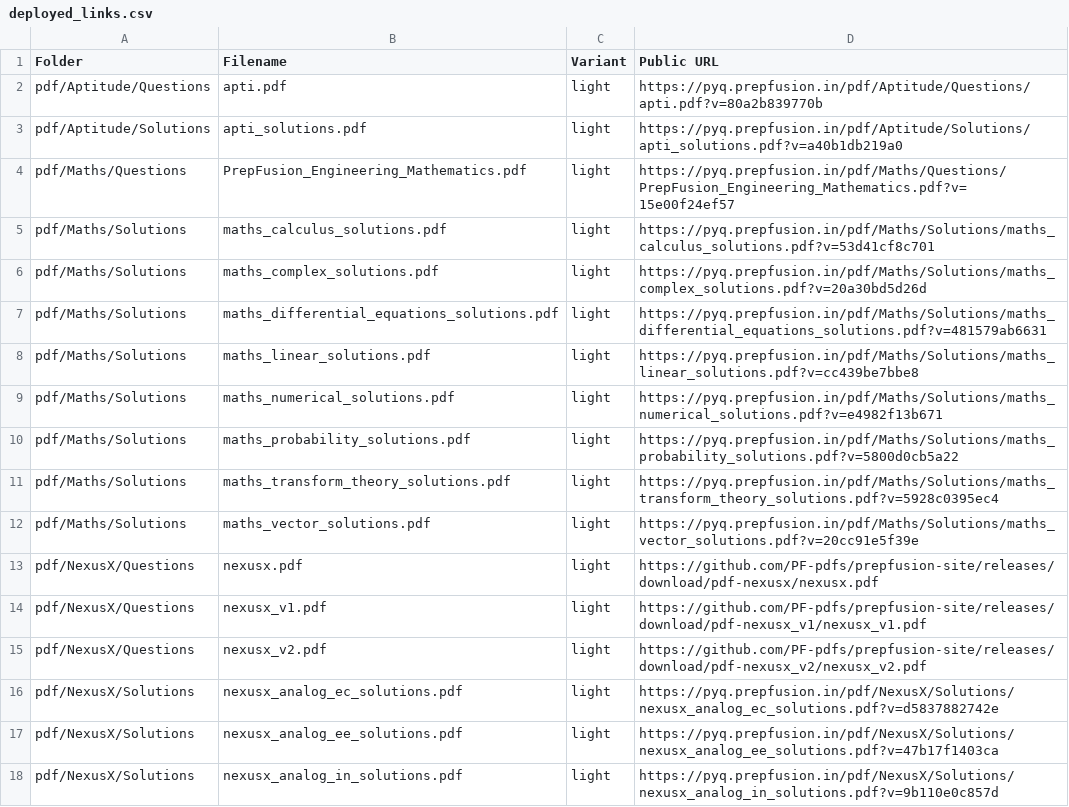
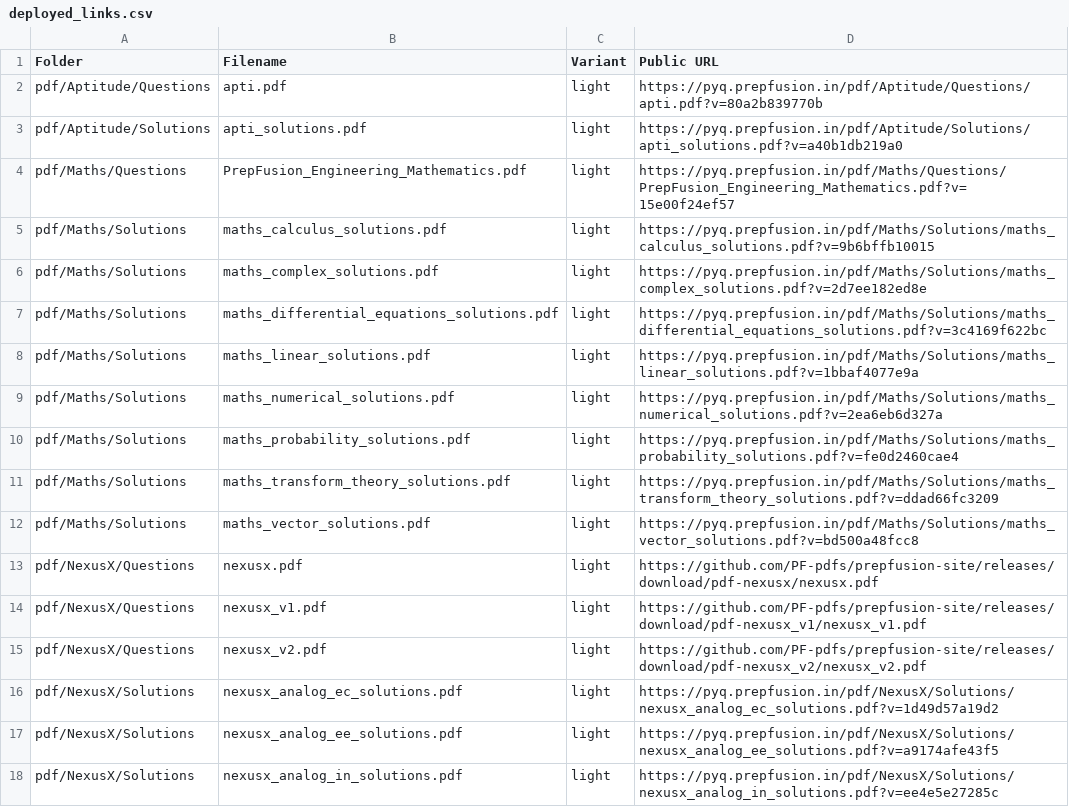
Before and after one commit to PF-pdfs/prepfusion-site, a CSV file: pdf/deployed_links.csv, drawn as a sheet; only a part is shown; the diff covers the shown part only.

Commit message:
deploy: prepfusiongatepyq/gate_pdfs@ca78581d9b44450a4ad8eccba1720af3ee172d20

```diff
--- a/pdf/deployed_links.csv
+++ b/pdf/deployed_links.csv
@@ -4,10 +4,10 @@ pdf/Aptitude/Solutions,apti_solutions.pdf,light,https://pyq.prepfusion.in/pdf/Ap
 pdf/Maths/Questions,PrepFusion_Engineering_Mathematics.pdf,light,https://pyq.prepfusion.in/pdf/Maths/Questions/PrepFusion_Engineering_Mathematics.pdf?v=15e00f24ef57
-pdf/Maths/Solutions,maths_calculus_solutions.pdf,light,https://pyq.prepfusion.in/pdf/Maths/Solutions/maths_calculus_solutions.pdf?v=53d41cf8c701
-pdf/Maths/Solutions,maths_complex_solutions.pdf,light,https://pyq.prepfusion.in/pdf/Maths/Solutions/maths_complex_solutions.pdf?v=20a30bd5d26d
-pdf/Maths/Solutions,maths_differential_equations_solutions.pdf,light,https://pyq.prepfusion.in/pdf/Maths/Solutions/maths_differential_equations_solutions.pdf?v=481579ab6631
-pdf/Maths/Solutions,maths_linear_solutions.pdf,light,https://pyq.prepfusion.in/pdf/Maths/Solutions/maths_linear_solutions.pdf?v=cc439be7bbe8
-pdf/Maths/Solutions,maths_numerical_solutions.pdf,light,https://pyq.prepfusion.in/pdf/Maths/Solutions/maths_numerical_solutions.pdf?v=e4982f13b671
-pdf/Maths/Solutions,maths_probability_solutions.pdf,light,https://pyq.prepfusion.in/pdf/Maths/Solutions/maths_probability_solutions.pdf?v=5800d0cb5a22
-pdf/Maths/Solutions,maths_transform_theory_solutions.pdf,light,https://pyq.prepfusion.in/pdf/Maths/Solutions/maths_transform_theory_solutions.pdf?v=5928c0395ec4
-pdf/Maths/Solutions,maths_vector_solutions.pdf,light,https://pyq.prepfusion.in/pdf/Maths/Solutions/maths_vector_solutions.pdf?v=20cc91e5f39e
+pdf/Maths/Solutions,maths_calculus_solutions.pdf,light,https://pyq.prepfusion.in/pdf/Maths/Solutions/maths_calculus_solutions.pdf?v=9b6bffb10015
+pdf/Maths/Solutions,maths_complex_solutions.pdf,light,https://pyq.prepfusion.in/pdf/Maths/Solutions/maths_complex_solutions.pdf?v=2d7ee182ed8e
+pdf/Maths/Solutions,maths_differential_equations_solutions.pdf,light,https://pyq.prepfusion.in/pdf/Maths/Solutions/maths_differential_equations_solutions.pdf?v=3c4169f622bc
+pdf/Maths/Solutions,maths_linear_solutions.pdf,light,https://pyq.prepfusion.in/pdf/Maths/Solutions/maths_linear_solutions.pdf?v=1bbaf4077e9a
+pdf/Maths/Solutions,maths_numerical_solutions.pdf,light,https://pyq.prepfusion.in/pdf/Maths/Solutions/maths_numerical_solutions.pdf?v=2ea6eb6d327a
+pdf/Maths/Solutions,maths_probability_solutions.pdf,light,https://pyq.prepfusion.in/pdf/Maths/Solutions/maths_probability_solutions.pdf?v=fe0d2460cae4
+pdf/Maths/Solutions,maths_transform_theory_solutions.pdf,light,https://pyq.prepfusion.in/pdf/Maths/Solutions/maths_transform_theory_solutions.pdf?v=ddad66fc3209
+pdf/Maths/Solutions,maths_vector_solutions.pdf,light,https://pyq.prepfusion.in/pdf/Maths/Solutions/maths_vector_solutions.pdf?v=bd500a48fcc8
 pdf/NexusX/Questions,nexusx.pdf,light,https://github.com/PF-pdfs/prepfusion-site/releases/download/pdf-nexusx/nexusx.pdf
@@ -15,4 +15,4 @@ pdf/NexusX/Questions,nexusx_v1.pdf,light,https://github.com/PF-pdfs/prepfusion-s
 pdf/NexusX/Questions,nexusx_v2.pdf,light,https://github.com/PF-pdfs/prepfusion-site/releases/download/pdf-nexusx_v2/nexusx_v2.pdf
-pdf/NexusX/Solutions,nexusx_analog_ec_solutions.pdf,light,https://pyq.prepfusion.in/pdf/NexusX/Solutions/nexusx_analog_ec_solutions.pdf?v=d5837882742e
-pdf/NexusX/Solutions,nexusx_analog_ee_solutions.pdf,light,https://pyq.prepfusion.in/pdf/NexusX/Solutions/nexusx_analog_ee_solutions.pdf?v=47b17f1403ca
-pdf/NexusX/Solutions,nexusx_analog_in_solutions.pdf,light,https://pyq.prepfusion.in/pdf/NexusX/Solutions/nexusx_analog_in_solutions.pdf?v=9b110e0c857d
+pdf/NexusX/Solutions,nexusx_analog_ec_solutions.pdf,light,https://pyq.prepfusion.in/pdf/NexusX/Solutions/nexusx_analog_ec_solutions.pdf?v=1d49d57a19d2
+pdf/NexusX/Solutions,nexusx_analog_ee_solutions.pdf,light,https://pyq.prepfusion.in/pdf/NexusX/Solutions/nexusx_analog_ee_solutions.pdf?v=a9174afe43f5
+pdf/NexusX/Solutions,nexusx_analog_in_solutions.pdf,light,https://pyq.prepfusion.in/pdf/NexusX/Solutions/nexusx_analog_in_solutions.pdf?v=ee4e5e27285c
```
Also changed, not shown: 22 edited cells elsewhere in this file, 36 other files.
